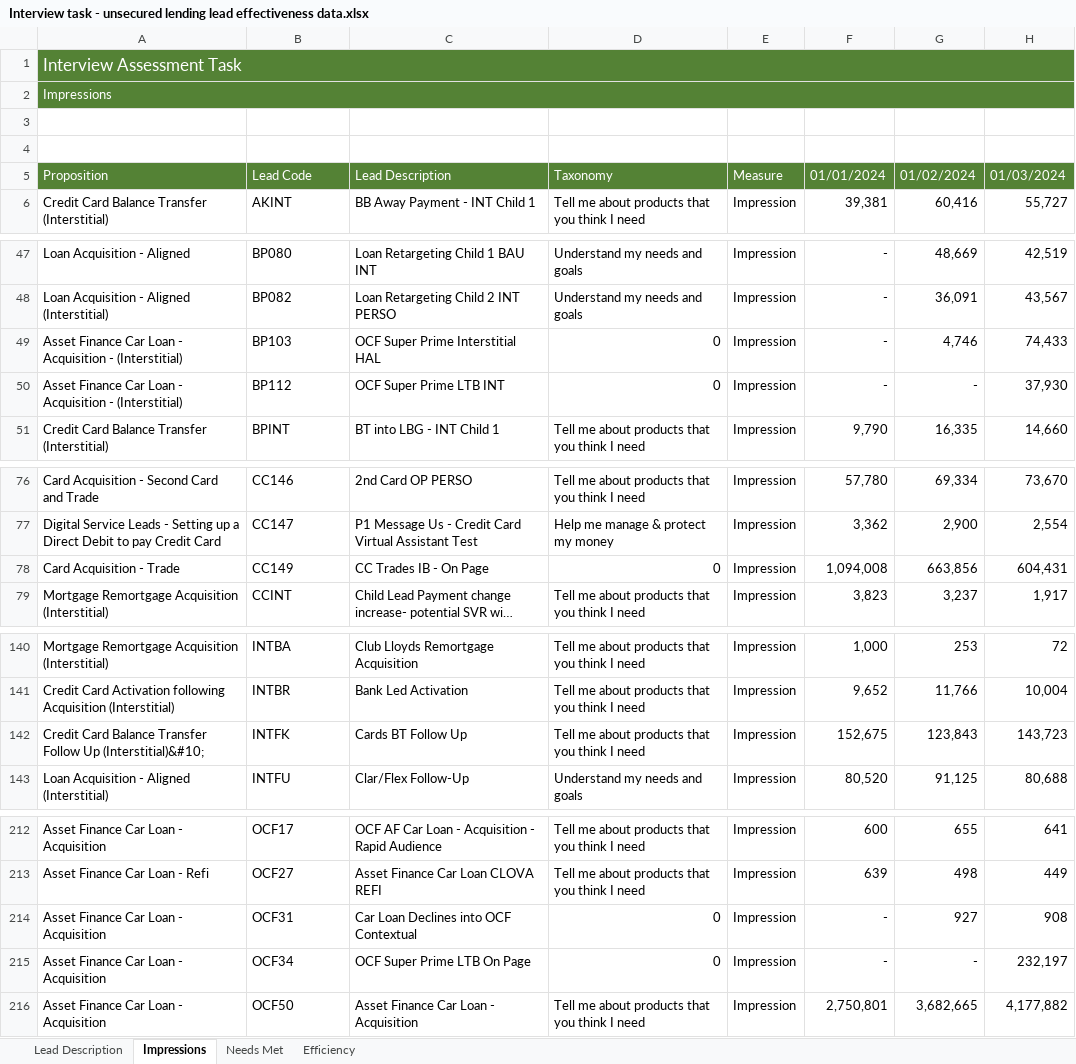
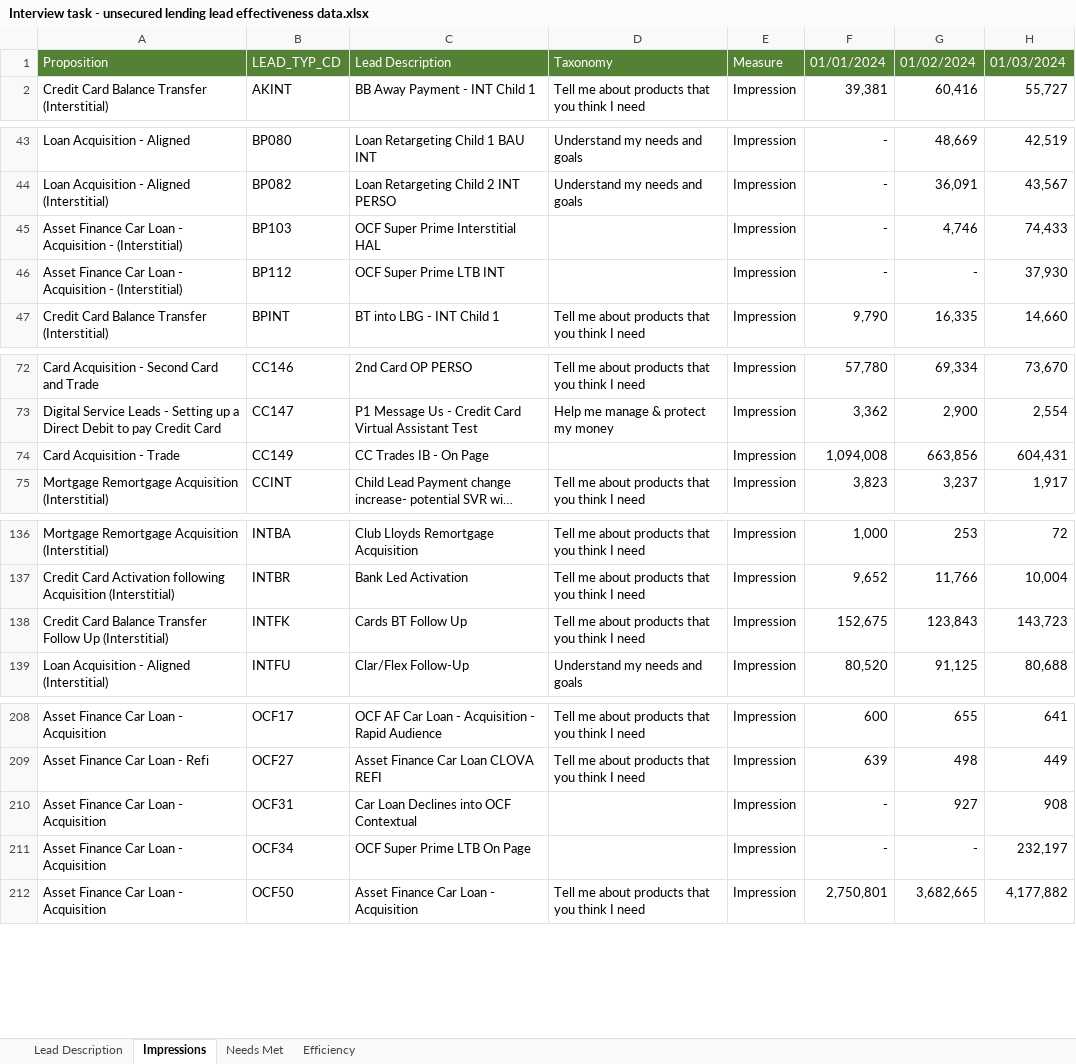
Before and after one commit to JoeWilliams979/Lloyds, an Excel workbook: Interview task - unsecured lending lead effectiveness data.xlsx, sheet Impressions, drawn as a sheet; only a part is shown, gaps mark what is left out; long unchanged cells end in …; values as stored, in another font and other column widths than the file's, no borders; table styles not drawn; removed rows and columns are numbered as before the commit, all else as after; the diff names each change by its address in the sheet, - before the commit and + after, or states it on an @@ line.

```diff
--- a/Interview task - unsecured lending lead effectiveness data.xlsx (sheet Impressions)
+++ b/Interview task - unsecured lending lead effectiveness data.xlsx (sheet Impressions)
-row 1: Interview Assessment Task
-row 2: Impressions
-row 3: (empty)
-row 4: (empty)
-B1: Lead Code
+B1: LEAD_TYP_CD
-D45:D46: 0
+D45:D46: (empty)
-D74: 0
+D74: (empty)
-A138: …Follow Up (Interstitial)&#10;
+A138: …Follow Up (Interstitial)
-D210:D211: 0
+D210:D211: (empty)
```
Also changed, not shown: sheet Lead Description, sheet Needs Met, sheet Efficiency.
